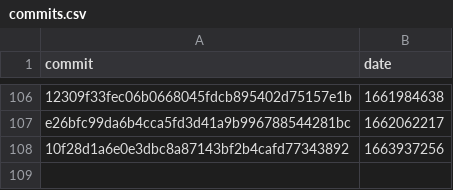
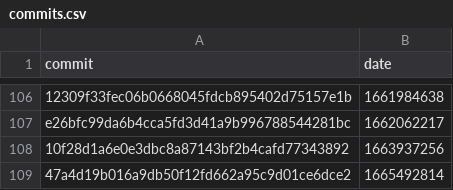
Before and after one commit to axch/dex-lang, a CSV file: commits.csv, drawn as a sheet; only a part is shown, gaps mark what is left out; the diff names each change by its address in the sheet, - before the commit and + after, or states it on an @@ line.

```diff
--- a/commits.csv
+++ b/commits.csv
+row 109: 47a4d19b016a9db50f12fd662a95c9d01ce6dce2 | 1665492814
```
Also changed, not shown: 1 other file.
